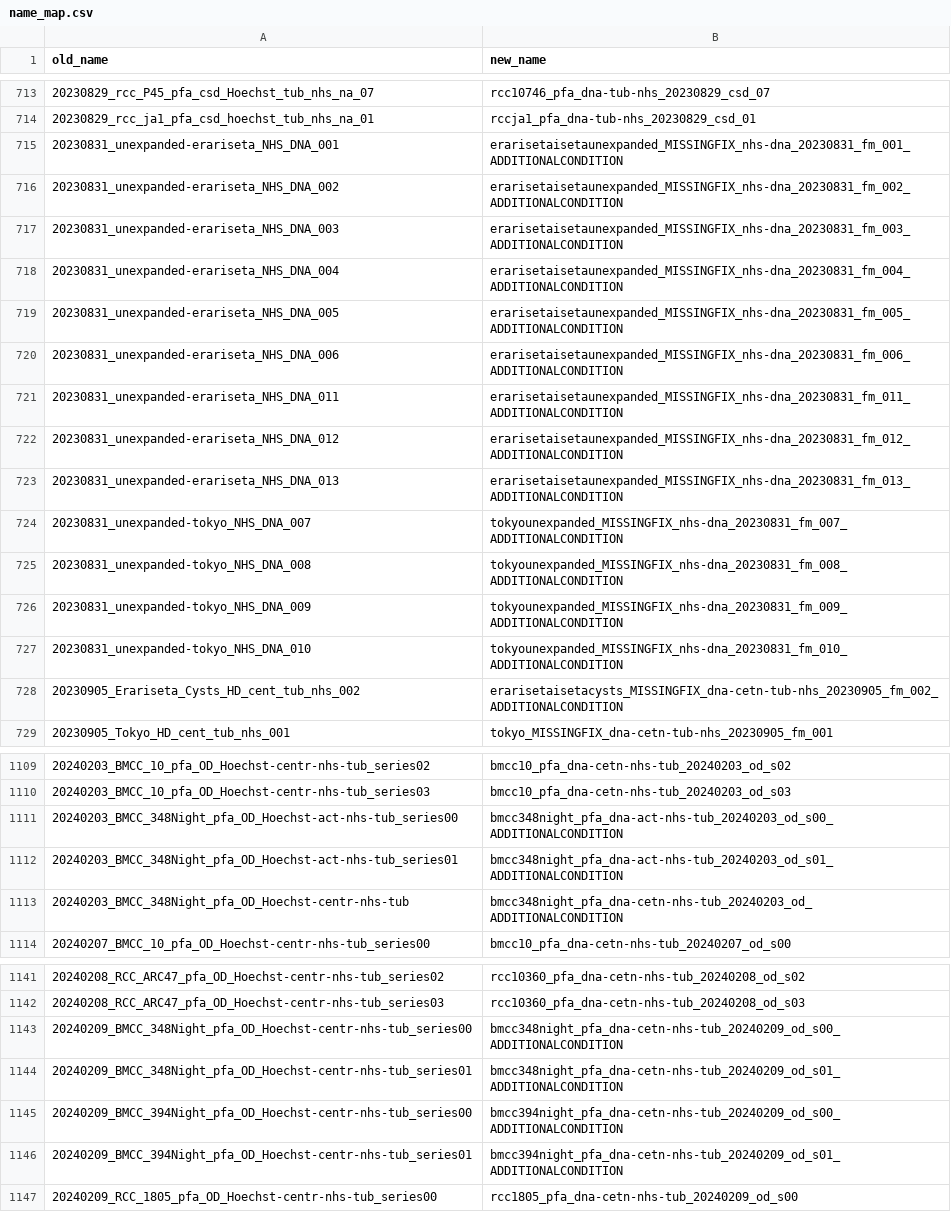
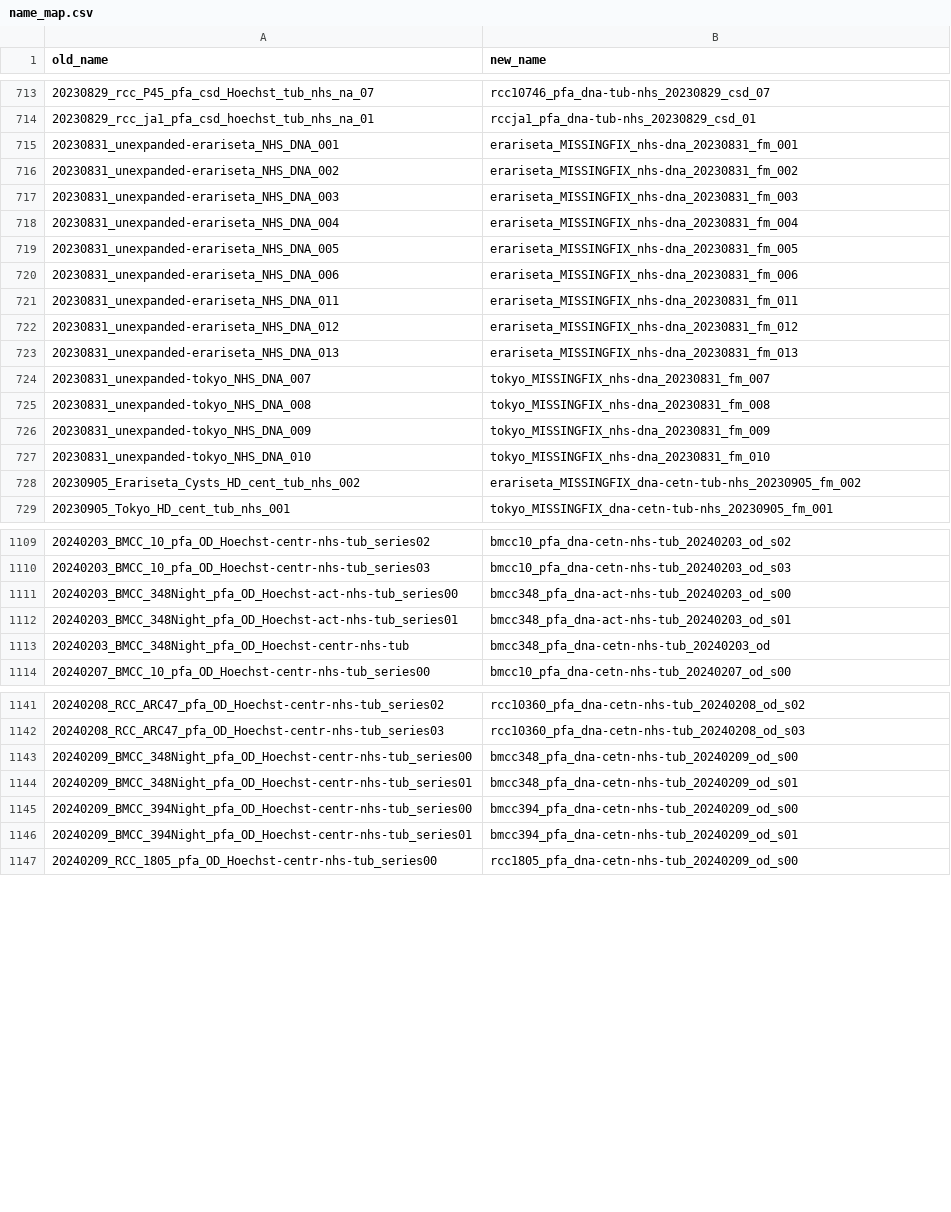
Before and after one commit to Dey-Lab-Team/culture-collections, a CSV file: culture_collections/notebooks/name_map.csv, drawn as a sheet; only a part is shown, gaps mark what is left out; the diff covers the shown part only.

Commit message:
update additional conditions most removed, some moves to end to avoid redundancies

```diff
--- a/culture_collections/notebooks/name_map.csv
+++ b/culture_collections/notebooks/name_map.csv
@@ -714,16 +714,16 @@ old_name,new_name
 20230829_rcc_ja1_pfa_csd_hoechst_tub_nhs_na_01,rccja1_pfa_dna-tub-nhs_20230829_csd_01
-20230831_unexpanded-erariseta_NHS_DNA_001,erarisetaisetaunexpanded_MISSINGFIX_nhs-dna_20230831_fm_001_ADDITIONALCONDITION
-20230831_unexpanded-erariseta_NHS_DNA_002,erarisetaisetaunexpanded_MISSINGFIX_nhs-dna_20230831_fm_002_ADDITIONALCONDITION
-20230831_unexpanded-erariseta_NHS_DNA_003,erarisetaisetaunexpanded_MISSINGFIX_nhs-dna_20230831_fm_003_ADDITIONALCONDITION
-20230831_unexpanded-erariseta_NHS_DNA_004,erarisetaisetaunexpanded_MISSINGFIX_nhs-dna_20230831_fm_004_ADDITIONALCONDITION
-20230831_unexpanded-erariseta_NHS_DNA_005,erarisetaisetaunexpanded_MISSINGFIX_nhs-dna_20230831_fm_005_ADDITIONALCONDITION
-20230831_unexpanded-erariseta_NHS_DNA_006,erarisetaisetaunexpanded_MISSINGFIX_nhs-dna_20230831_fm_006_ADDITIONALCONDITION
-20230831_unexpanded-erariseta_NHS_DNA_011,erarisetaisetaunexpanded_MISSINGFIX_nhs-dna_20230831_fm_011_ADDITIONALCONDITION
-20230831_unexpanded-erariseta_NHS_DNA_012,erarisetaisetaunexpanded_MISSINGFIX_nhs-dna_20230831_fm_012_ADDITIONALCONDITION
-20230831_unexpanded-erariseta_NHS_DNA_013,erarisetaisetaunexpanded_MISSINGFIX_nhs-dna_20230831_fm_013_ADDITIONALCONDITION
-20230831_unexpanded-tokyo_NHS_DNA_007,tokyounexpanded_MISSINGFIX_nhs-dna_20230831_fm_007_ADDITIONALCONDITION
-20230831_unexpanded-tokyo_NHS_DNA_008,tokyounexpanded_MISSINGFIX_nhs-dna_20230831_fm_008_ADDITIONALCONDITION
-20230831_unexpanded-tokyo_NHS_DNA_009,tokyounexpanded_MISSINGFIX_nhs-dna_20230831_fm_009_ADDITIONALCONDITION
-20230831_unexpanded-tokyo_NHS_DNA_010,tokyounexpanded_MISSINGFIX_nhs-dna_20230831_fm_010_ADDITIONALCONDITION
-20230905_Erariseta_Cysts_HD_cent_tub_nhs_002,erarisetaisetacysts_MISSINGFIX_dna-cetn-tub-nhs_20230905_fm_002_ADDITIONALCONDITION
+20230831_unexpanded-erariseta_NHS_DNA_001,erariseta_MISSINGFIX_nhs-dna_20230831_fm_001
+20230831_unexpanded-erariseta_NHS_DNA_002,erariseta_MISSINGFIX_nhs-dna_20230831_fm_002
+20230831_unexpanded-erariseta_NHS_DNA_003,erariseta_MISSINGFIX_nhs-dna_20230831_fm_003
+20230831_unexpanded-erariseta_NHS_DNA_004,erariseta_MISSINGFIX_nhs-dna_20230831_fm_004
+20230831_unexpanded-erariseta_NHS_DNA_005,erariseta_MISSINGFIX_nhs-dna_20230831_fm_005
+20230831_unexpanded-erariseta_NHS_DNA_006,erariseta_MISSINGFIX_nhs-dna_20230831_fm_006
+20230831_unexpanded-erariseta_NHS_DNA_011,erariseta_MISSINGFIX_nhs-dna_20230831_fm_011
+20230831_unexpanded-erariseta_NHS_DNA_012,erariseta_MISSINGFIX_nhs-dna_20230831_fm_012
+20230831_unexpanded-erariseta_NHS_DNA_013,erariseta_MISSINGFIX_nhs-dna_20230831_fm_013
+20230831_unexpanded-tokyo_NHS_DNA_007,tokyo_MISSINGFIX_nhs-dna_20230831_fm_007
+20230831_unexpanded-tokyo_NHS_DNA_008,tokyo_MISSINGFIX_nhs-dna_20230831_fm_008
+20230831_unexpanded-tokyo_NHS_DNA_009,tokyo_MISSINGFIX_nhs-dna_20230831_fm_009
+20230831_unexpanded-tokyo_NHS_DNA_010,tokyo_MISSINGFIX_nhs-dna_20230831_fm_010
+20230905_Erariseta_Cysts_HD_cent_tub_nhs_002,erariseta_MISSINGFIX_dna-cetn-tub-nhs_20230905_fm_002
 20230905_Tokyo_HD_cent_tub_nhs_001,tokyo_MISSINGFIX_dna-cetn-tub-nhs_20230905_fm_001
@@ -1110,5 +1110,5 @@ old_name,new_name
 20240203_BMCC_10_pfa_OD_Hoechst-centr-nhs-tub_series03,bmcc10_pfa_dna-cetn-nhs-tub_20240203_od_s03
-20240203_BMCC_348Night_pfa_OD_Hoechst-act-nhs-tub_series00,bmcc348night_pfa_dna-act-nhs-tub_20240203_od_s00_ADDITIONALCONDITION
-20240203_BMCC_348Night_pfa_OD_Hoechst-act-nhs-tub_series01,bmcc348night_pfa_dna-act-nhs-tub_20240203_od_s01_ADDITIONALCONDITION
-20240203_BMCC_348Night_pfa_OD_Hoechst-centr-nhs-tub,bmcc348night_pfa_dna-cetn-nhs-tub_20240203_od_ADDITIONALCONDITION
+20240203_BMCC_348Night_pfa_OD_Hoechst-act-nhs-tub_series00,bmcc348_pfa_dna-act-nhs-tub_20240203_od_s00
+20240203_BMCC_348Night_pfa_OD_Hoechst-act-nhs-tub_series01,bmcc348_pfa_dna-act-nhs-tub_20240203_od_s01
+20240203_BMCC_348Night_pfa_OD_Hoechst-centr-nhs-tub,bmcc348_pfa_dna-cetn-nhs-tub_20240203_od
 20240207_BMCC_10_pfa_OD_Hoechst-centr-nhs-tub_series00,bmcc10_pfa_dna-cetn-nhs-tub_20240207_od_s00
@@ -1142,6 +1142,6 @@ old_name,new_name
 20240208_RCC_ARC47_pfa_OD_Hoechst-centr-nhs-tub_series03,rcc10360_pfa_dna-cetn-nhs-tub_20240208_od_s03
-20240209_BMCC_348Night_pfa_OD_Hoechst-centr-nhs-tub_series00,bmcc348night_pfa_dna-cetn-nhs-tub_20240209_od_s00_ADDITIONALCONDITION
-20240209_BMCC_348Night_pfa_OD_Hoechst-centr-nhs-tub_series01,bmcc348night_pfa_dna-cetn-nhs-tub_20240209_od_s01_ADDITIONALCONDITION
-20240209_BMCC_394Night_pfa_OD_Hoechst-centr-nhs-tub_series00,bmcc394night_pfa_dna-cetn-nhs-tub_20240209_od_s00_ADDITIONALCONDITION
-20240209_BMCC_394Night_pfa_OD_Hoechst-centr-nhs-tub_series01,bmcc394night_pfa_dna-cetn-nhs-tub_20240209_od_s01_ADDITIONALCONDITION
+20240209_BMCC_348Night_pfa_OD_Hoechst-centr-nhs-tub_series00,bmcc348_pfa_dna-cetn-nhs-tub_20240209_od_s00
+20240209_BMCC_348Night_pfa_OD_Hoechst-centr-nhs-tub_series01,bmcc348_pfa_dna-cetn-nhs-tub_20240209_od_s01
+20240209_BMCC_394Night_pfa_OD_Hoechst-centr-nhs-tub_series00,bmcc394_pfa_dna-cetn-nhs-tub_20240209_od_s00
+20240209_BMCC_394Night_pfa_OD_Hoechst-centr-nhs-tub_series01,bmcc394_pfa_dna-cetn-nhs-tub_20240209_od_s01
 20240209_RCC_1805_pfa_OD_Hoechst-centr-nhs-tub_series00,rcc1805_pfa_dna-cetn-nhs-tub_20240209_od_s00
```
Also changed, not shown: 45 edited cells elsewhere in this file, 1 other file.
